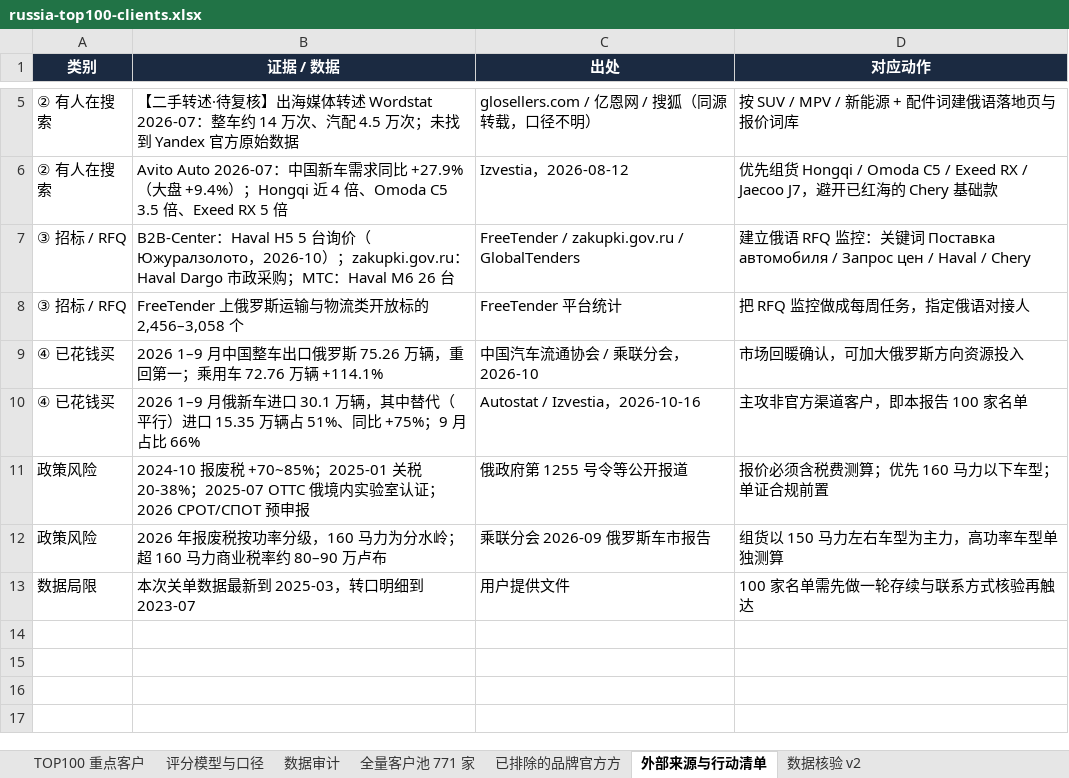
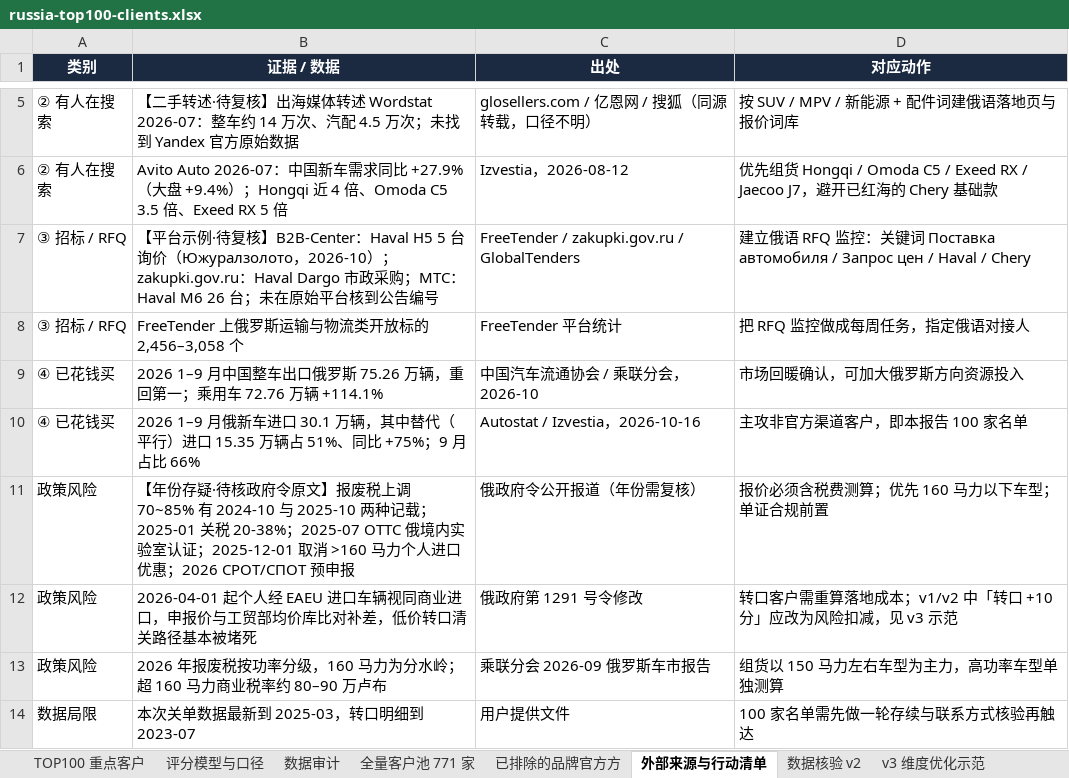
Before and after one commit to iguoxing/russia-used-car, an Excel workbook: downloads/russia-top100-clients.xlsx, sheet 外部来源与行动清单, drawn as a sheet; only a part is shown, gaps mark what is left out; values as stored, in another font and other column widths than the file's, no borders; the diff names each change by its address in the sheet, - before the commit and + after, or states it on an @@ line.

```diff
--- a/downloads/russia-top100-clients.xlsx (sheet 外部来源与行动清单)
+++ b/downloads/russia-top100-clients.xlsx (sheet 外部来源与行动清单)
+sheet tab: v3 维度优化示范
-B7 (证据 / 数据): B2B-Center：Haval H5 5 台询价（Южуралзолото，2026-10）；zakupki.gov.ru：Haval Dargo 市政采购；МТС：Haval M6 26 台
+B7 (证据 / 数据): 【平台示例·待复核】B2B-Center：Haval H5 5 台询价（Южуралзолото，2026-10）；zakupki.gov.ru：Haval Dargo 市政采购；МТС：Haval M6 26 台；未在原始平台核到公告编号
-B11 (证据 / 数据): 2024-10 报废税 +70~85%；2025-01 关税 20-38%；2025-07 OTTC 俄境内实验室认证；2026…
+B11 (证据 / 数据): 【年份存疑·待核政府令原文】报废税上调 70~85% 有 2024-10 与 2025-10 两种记载；2025-01 关税 20-38%；2025-07 OTTC 俄境内实验室认证；2025-12-01 取消 >160 马力个人进口优惠；2026…
-C11 (出处): 俄政府第 1255 号令等公开报道
+C11 (出处): 俄政府令公开报道（年份需复核）
+row 12: 政策风险 | 2026-04-01 起个人经 EAEU 进口车辆视同商业进口，申报价与工贸部均价库比对补差，低价转口清关路径基本被堵死 | 俄政府第 1291 号令修改 | 转口客户需重算落地成本；v1/v2 中「转口 +10 分」应改为风险扣减，见 v3 示范
```
Also changed, not shown: 4 other files.
